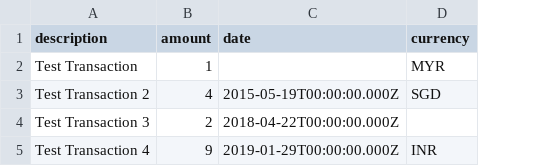
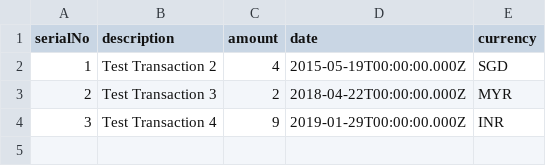
Before and after one commit to harshavardhan-zluri/intern-problem-backend, a CSV file: test-files/expense-add.csv, drawn as a sheet; removed rows and columns are numbered as before the commit, all else as after; the diff names each change by its address in the sheet, - before the commit and + after, or states it on an @@ line.

```diff
--- a/test-files/expense-add.csv
+++ b/test-files/expense-add.csv
+column A (serialNo), rows 2-4: 1 | 2 | 3
-row 2: Test Transaction | 1 |  | MYR
-E3 (currency): (empty)
+E3 (currency): MYR
```
Also changed, not shown: 5 other files.
